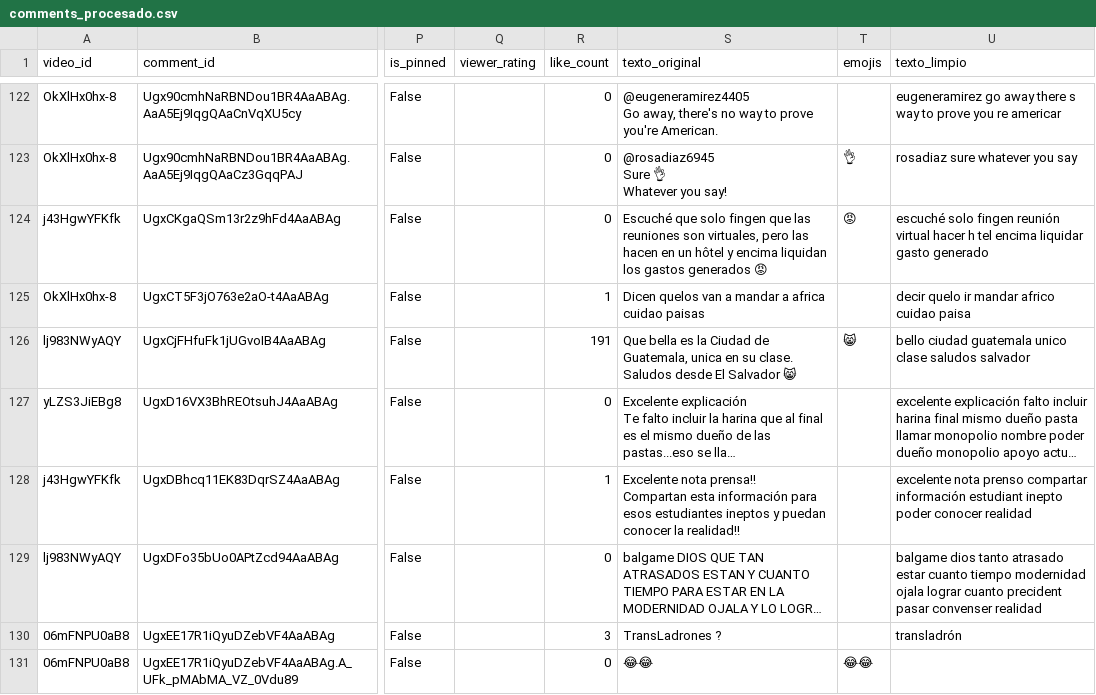
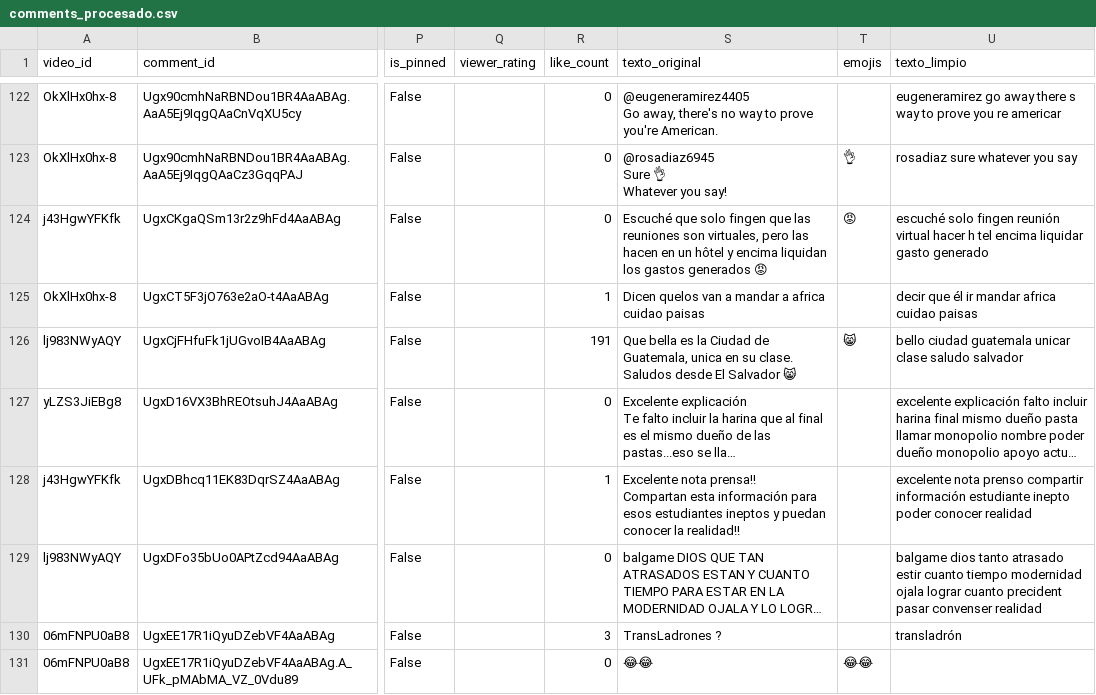
Before and after one commit to Ikeel04/Labs-DS, a CSV file: Lab6/data/comments_procesado.csv, drawn as a sheet; only a part is shown, gaps mark what is left out; long unchanged cells end in …; the diff covers the shown part only; the diff names each change by its address in the sheet, - before the commit and + after, or states it on an @@ line.

```diff
--- a/Lab6/data/comments_procesado.csv
+++ b/Lab6/data/comments_procesado.csv
-U125 (texto_limpio): decir quelo ir mandar africo cuidao paisa
+U125 (texto_limpio): decir que él ir mandar africa cuidao paisas
-U126 (texto_limpio): …ciudad guatemala unico clase saludos salvador
+U126 (texto_limpio): …ciudad guatemala unicar clase saludo salvador
-U128 (texto_limpio): …nota prenso compartar información estudiant inepto poder…
+U128 (texto_limpio): …nota prenso compartir información estudiante inepto poder…
-U129 (texto_limpio): …tanto atrasado estar cuanto tiempo…
+U129 (texto_limpio): …tanto atrasado estir cuanto tiempo…
```
Also changed, not shown: 177 edited cells elsewhere in this file, 1 other file.
